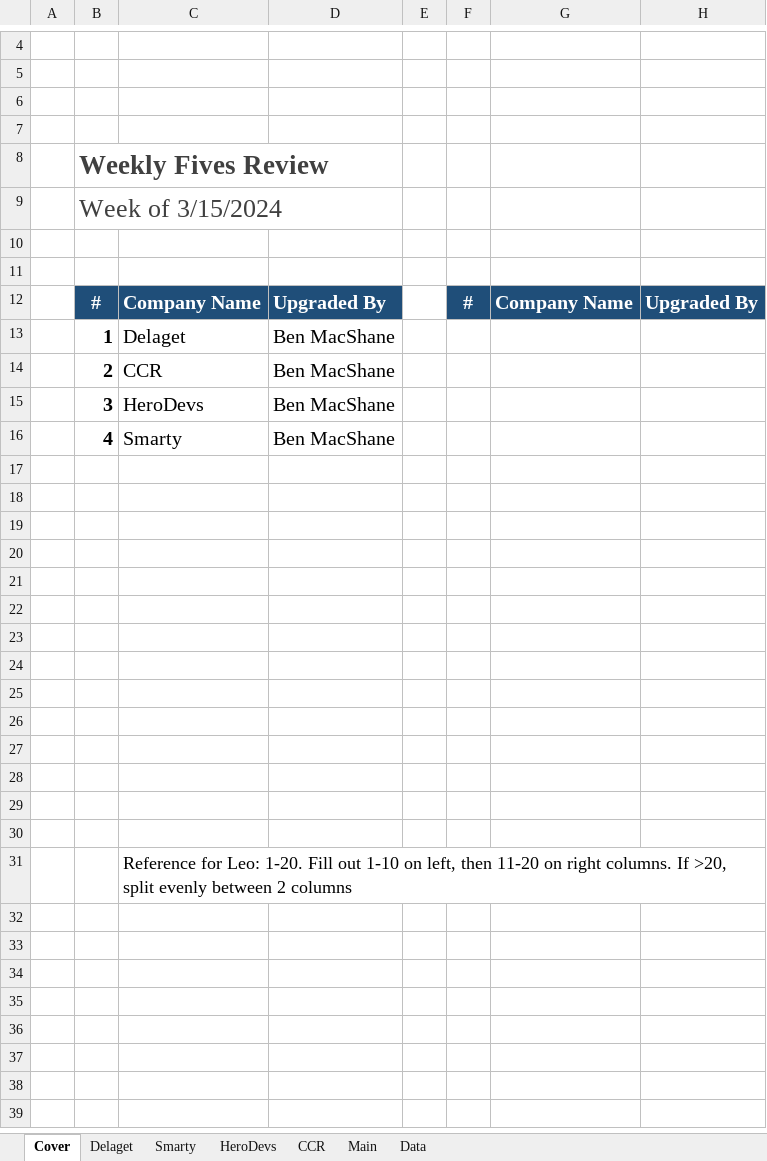
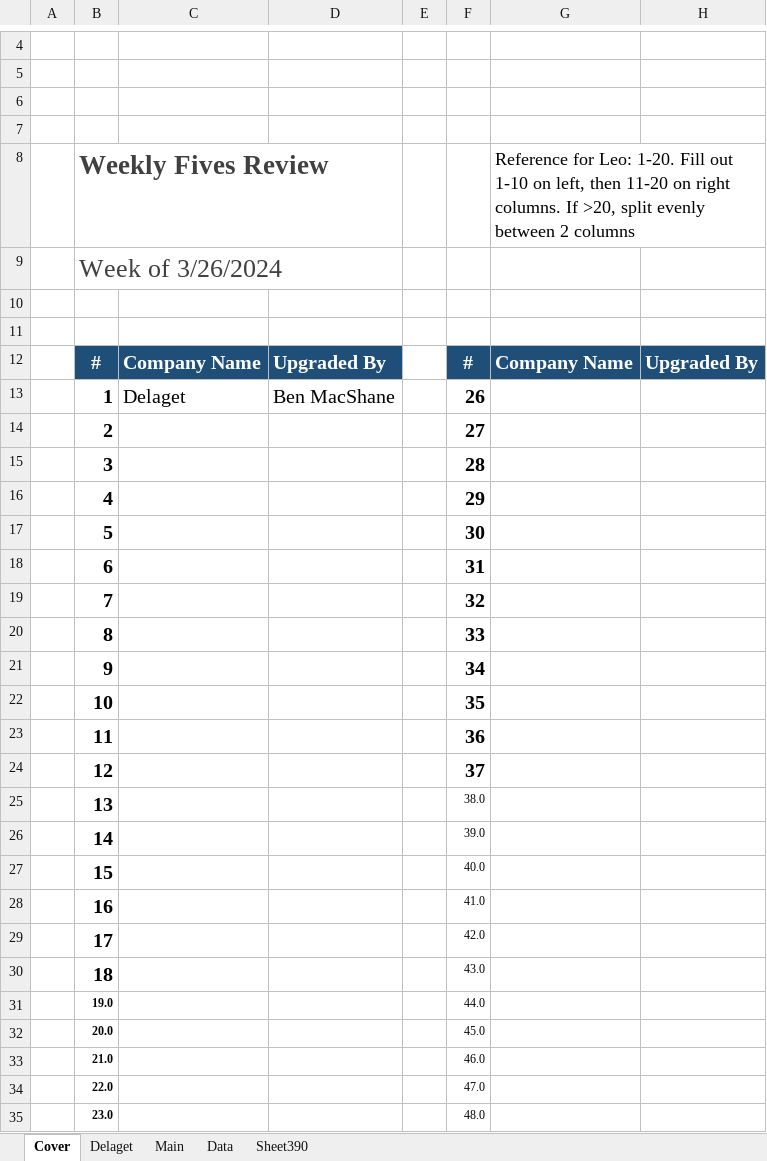
Before and after one commit to leogretz2/Kang_Projects, an Excel workbook: Slides_Maker/MMM_Fives_Review_Leo.xlsm, sheet Cover, drawn as a sheet; only a part is shown, gaps mark what is left out; values as stored, in another font and other column widths than the file's, no borders; charts and pictures not drawn; removed rows and columns are numbered as before the commit, all else as after; the diff covers the shown part only; the diff names each change by its address in the sheet, - before the commit and + after, or states it on an @@ line.

```diff
--- a/Slides_Maker/MMM_Fives_Review_Leo.xlsm (sheet Cover)
+++ b/Slides_Maker/MMM_Fives_Review_Leo.xlsm (sheet Cover)
-sheet tab: Smarty
-sheet tab: HeroDevs
-sheet tab: CCR
+sheet tab: Sheet390
-G8: (empty)
+G8: Reference for Leo: 1-20. Fill out 1-10 on left, then 11-20 on right columns. If >20, split evenly between 2 columns
-B9: Week of 3/15/2024
+B9: Week of 3/26/2024
-F13: (empty)
+F13: 26
-row 14:  | 2 | CCR | Ben MacShane
-row 15:  | 3 | HeroDevs | Ben MacShane
-row 16:  | 4 | Smarty | Ben MacShane
-row 14: (empty)
+row 14:  | 2 |  |  |  | 27
-row 15: (empty)
+row 15:  | 3 |  |  |  | 28
-row 16: (empty)
+row 16:  | 4 |  |  |  | 29
-row 17: (empty)
+row 17:  | 5 |  |  |  | 30
-row 18: (empty)
+row 18:  | 6 |  |  |  | 31
-row 19: (empty)
+row 19:  | 7 |  |  |  | 32
-row 20: (empty)
+row 20:  | 8 |  |  |  | 33
-row 21: (empty)
+row 21:  | 9 |  |  |  | 34
-row 22: (empty)
+row 22:  | 10 |  |  |  | 35
-row 23: (empty)
+row 23:  | 11 |  |  |  | 36
-row 24: (empty)
+row 24:  | 12 |  |  |  | 37
-row 25: (empty)
+row 25:  | 13 |  |  |  | 38.0
-row 26: (empty)
+row 26:  | 14 |  |  |  | 39.0
-row 27: (empty)
+row 27:  | 15 |  |  |  | 40.0
-row 31:  |  | Reference for Leo: 1-20. Fill out 1-10 on left, then 11-20 on right columns. If >20, split evenly between 2 columns
+row 28:  | 16 |  |  |  | 41.0
+row 29:  | 17 |  |  |  | 42.0
+row 30:  | 18 |  |  |  | 43.0
+row 31:  | 19.0 |  |  |  | 44.0
+row 32:  | 20.0 |  |  |  | 45.0
+row 33:  | 21.0 |  |  |  | 46.0
+row 34:  | 22.0 |  |  |  | 47.0
+row 35:  | 23.0 |  |  |  | 48.0
```
Also changed, not shown: 2 added rows elsewhere in this sheet, sheet Data, sheet Delaget, sheet Main, formulas that keep their value, hidden cells, charts or pictures, 3 other files.
